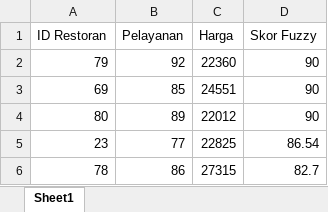
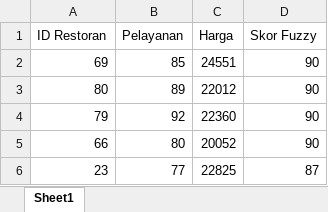
Before and after one commit to Hanilutfiazzahra/Cased-Based-Reasoning-MK-Kecerdasan-Buatan, an Excel workbook: peringkat.xlsx, sheet Sheet1, drawn as a sheet; values as stored, in another font and other column widths than the file's, no borders; removed rows and columns are numbered as before the commit, all else as after; the diff names each change by its address in the sheet, - before the commit and + after, or states it on an @@ line.

```diff
--- a/peringkat.xlsx (sheet Sheet1)
+++ b/peringkat.xlsx (sheet Sheet1)
@@ row 2 moved to row 4: 79 @@
+row 5: 66 | 80 | 20052 | 90
-D6 (Skor Fuzzy): 86.54
+D6 (Skor Fuzzy): 87
-row 6: 78 | 86 | 27315 | 82.7
```
Also changed, not shown: 5 other files.
